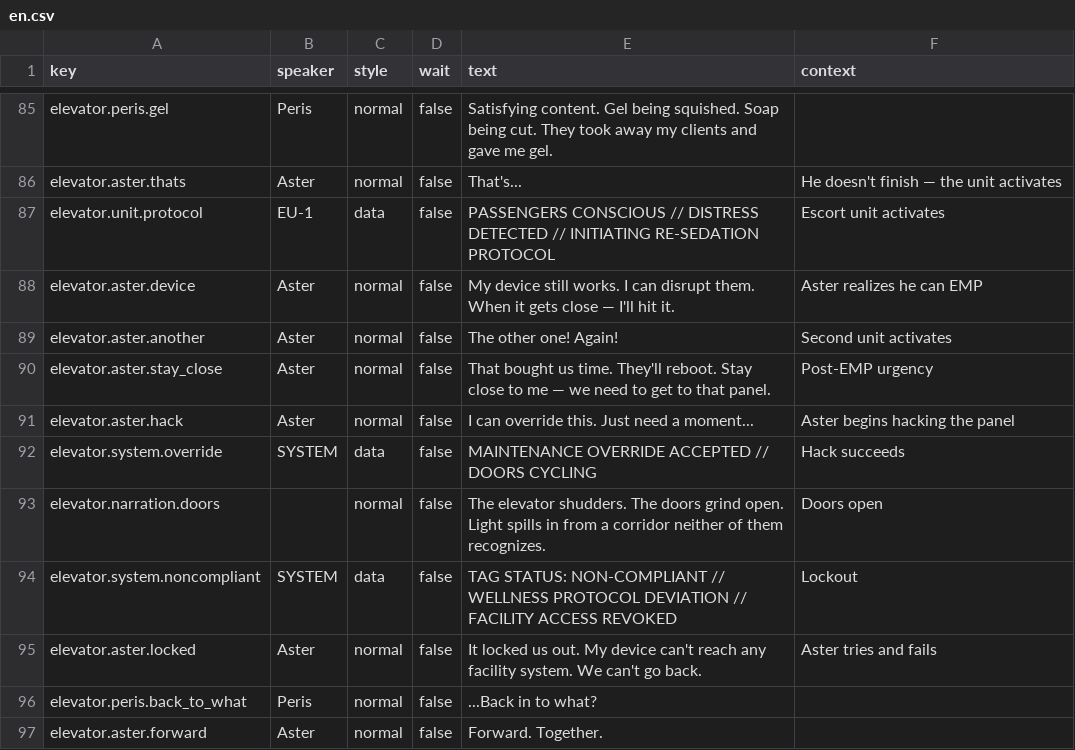
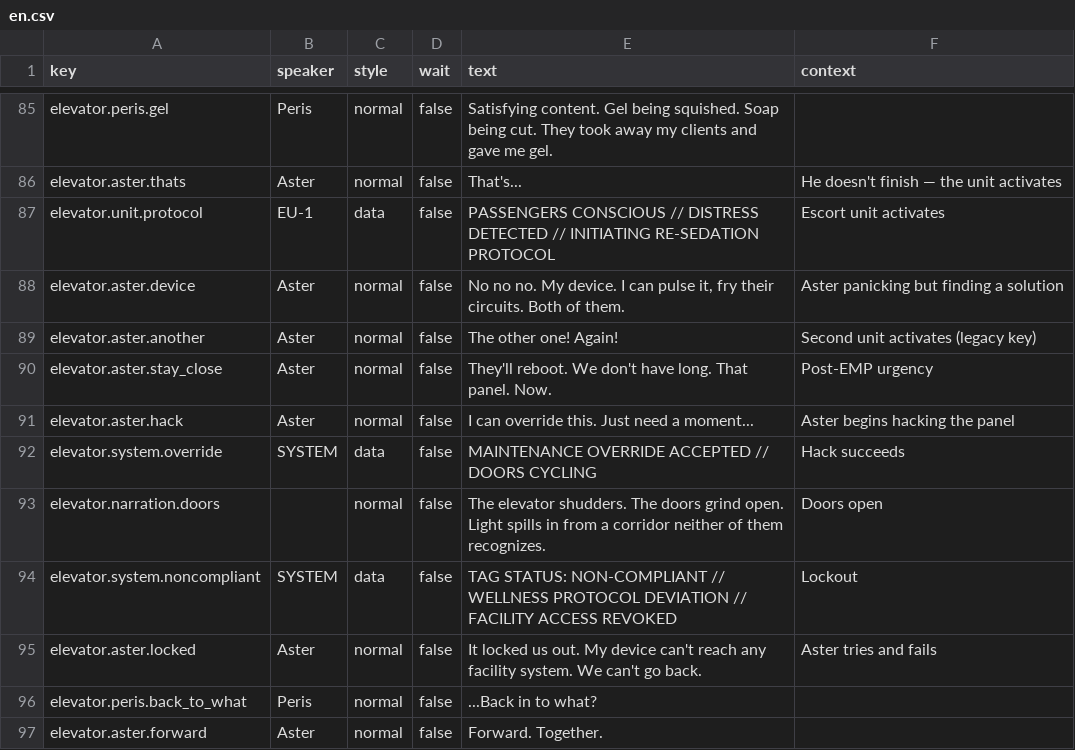
Before and after one commit to MyStarrySpace/ToRustAsWeFall, a CSV file: to-rust-as-we-fall/data/dialogue/en.csv, drawn as a sheet; only a part is shown, gaps mark what is left out.

Commit message:
elevator: pause support, single EMP stuns both, panicked dialogue
Space bar toggles pause. Game auto-pauses when escort units
activate so the player can assess the situation. EMP now stuns
both guards in a single press (costs 25 stamina, 10s cooldown)
instead of requiring two separate presses. Aster's dialogue
after activation is more panicked and urgent.

```diff
--- a/to-rust-as-we-fall/data/dialogue/en.csv
+++ b/to-rust-as-we-fall/data/dialogue/en.csv
@@ -96,5 +96,5 @@ elevator.aster.thats,Aster,normal,false,That's...,He doesn't finish — the unit
 elevator.unit.protocol,EU-1,data,false,PASSENGERS CONSCIOUS  //  DISTRESS DETECTED  //  INITIATING RE-SEDATION PROTOCOL,Escort unit activates
-elevator.aster.device,Aster,normal,false,My device still works. I can disrupt them. When it gets close — I'll hit it.,Aster realizes he can EMP
-elevator.aster.another,Aster,normal,false,The other one! Again!,Second unit activates
-elevator.aster.stay_close,Aster,normal,false,That bought us time. They'll reboot. Stay close to me — we need to get to that panel.,Post-EMP urgency
+elevator.aster.device,Aster,normal,false,"No no no. My device. I can pulse it, fry their circuits. Both of them.",Aster panicking but finding a solution
+elevator.aster.another,Aster,normal,false,The other one! Again!,Second unit activates (legacy key)
+elevator.aster.stay_close,Aster,normal,false,They'll reboot. We don't have long. That panel. Now.,Post-EMP urgency
 elevator.aster.hack,Aster,normal,false,I can override this. Just need a moment...,Aster begins hacking the panel
```
Also changed, not shown: 1 other file.
